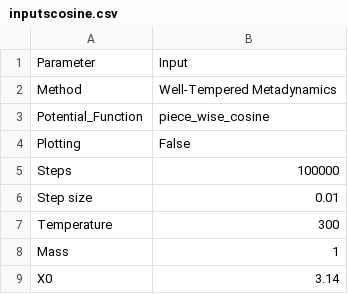
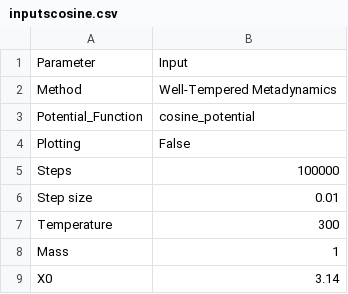
Before and after one commit to UWPRG/LimPy, a CSV file: Langevin_Package/inputfiles/inputscosine.csv, drawn as a sheet; only a part is shown.

```diff
--- a/Langevin_Package/inputfiles/inputscosine.csv
+++ b/Langevin_Package/inputfiles/inputscosine.csv
@@ -2,3 +2,3 @@ Parameter,Input
 Method,Well-Tempered Metadynamics
-Potential_Function,piece_wise_cosine
+Potential_Function,cosine_potential
 Plotting,False
```
Also changed, not shown: Langevin_Package/inputfiles/inputdefinitions.csv, 5 other files.
